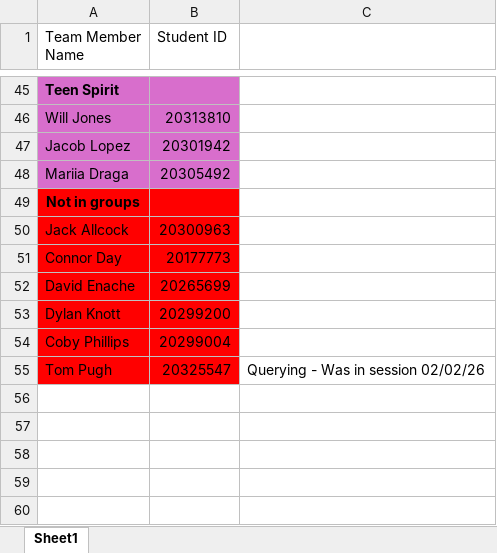
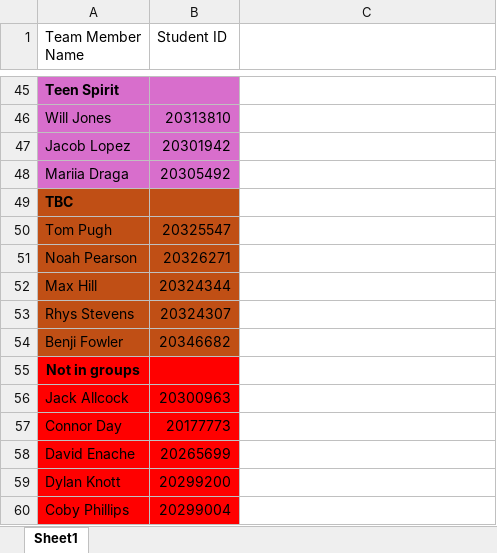
Before and after one commit to ianSCMet/2025_26, an Excel workbook: T2/GDV4000/GDV4000_25_26_Groups.xlsx, sheet Sheet1, drawn as a sheet; only a part is shown, gaps mark what is left out; values as stored, in another font and other column widths than the file's, no borders; removed rows and columns are numbered as before the commit, all else as after; the diff names each change by its address in the sheet, - before the commit and + after, or states it on an @@ line.

Commit message:
Added group list for Explore T2 and updated GDV4000 group list

```diff
--- a/T2/GDV4000/GDV4000_25_26_Groups.xlsx (sheet Sheet1)
+++ b/T2/GDV4000/GDV4000_25_26_Groups.xlsx (sheet Sheet1)
+row 49: TBC
+row 50: Tom Pugh | 20325547
+row 51: Noah Pearson | 20326271
+row 52: Max Hill | 20324344
+row 53: Rhys Stevens | 20324307
+row 54: Benji Fowler | 20346682
-row 55: Tom Pugh | 20325547 | Querying - Was in session 02/02/26
```
Also changed, not shown: 1 other file.
